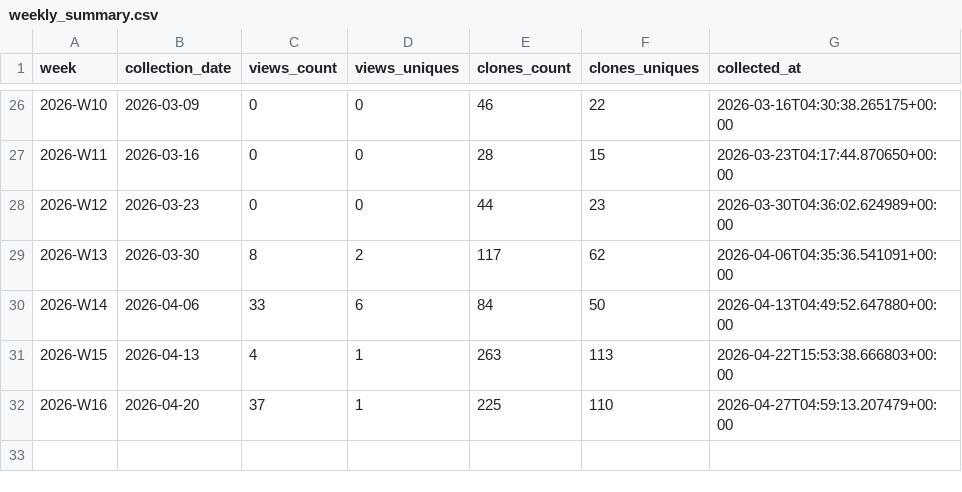
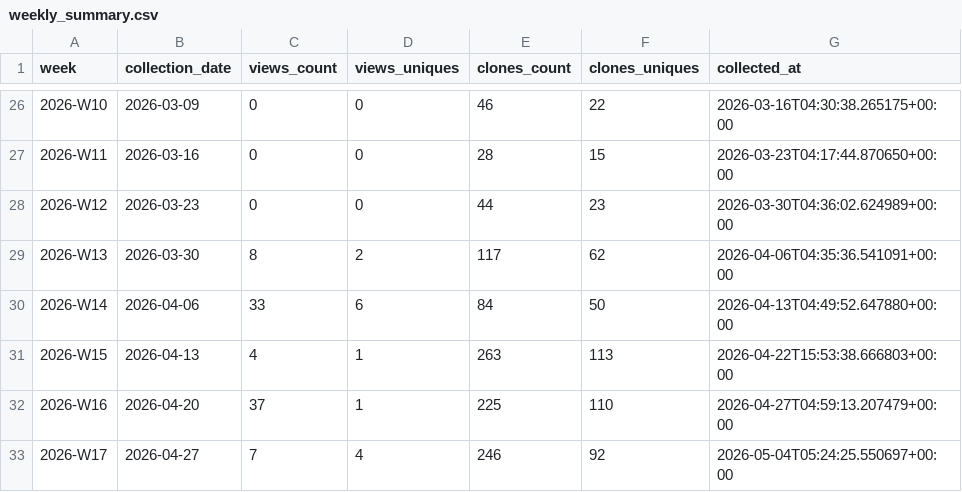
Before and after one commit to EarthBiogenome/dashboard, a CSV file: repo-analytics/weekly_summary.csv, drawn as a sheet; only a part is shown, gaps mark what is left out.

```diff
--- a/repo-analytics/weekly_summary.csv
+++ b/repo-analytics/weekly_summary.csv
@@ -32 +32,2 @@ week,collection_date,views_count,views_uniques,clones_count,clones_uniques,colle
 2026-W16,2026-04-20,37,1,225,110,2026-04-27T04:59:13.207479+00:00
+2026-W17,2026-04-27,7,4,246,92,2026-05-04T05:24:25.550697+00:00
```
